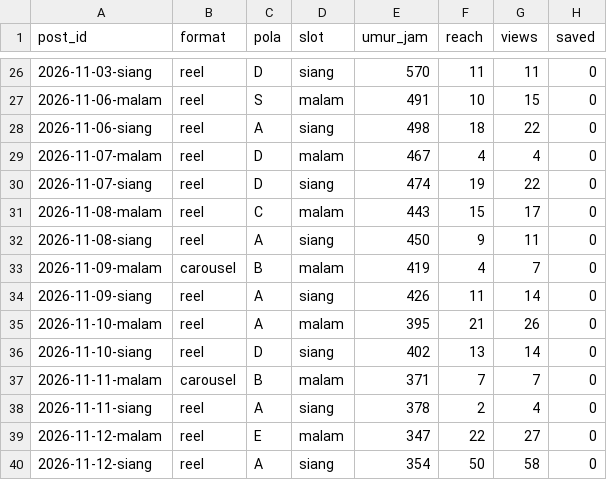
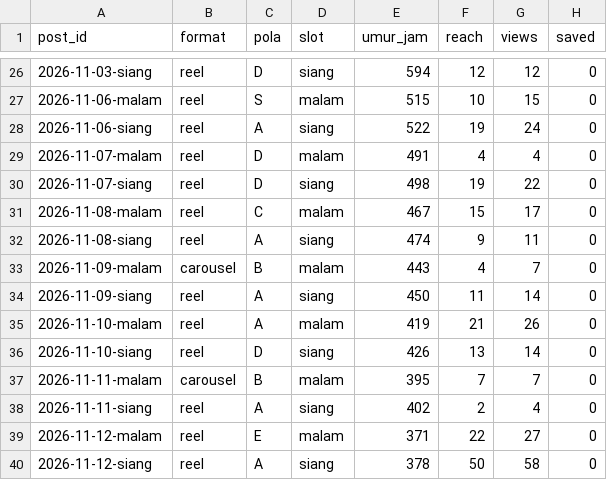
Before and after one commit to Nara-edu26/nara-autopilot, a CSV file: data/ringkasan_post.csv, drawn as a sheet; only a part is shown, gaps mark what is left out; the diff covers the shown part only; the diff names each change by its address in the sheet, - before the commit and + after, or states it on an @@ line.

```diff
--- a/data/ringkasan_post.csv
+++ b/data/ringkasan_post.csv
-E26 (umur_jam): 570
+E26 (umur_jam): 594
-F26 (reach): 11
+F26 (reach): 12
-G26 (views): 11
+G26 (views): 12
-E27 (umur_jam): 491
+E27 (umur_jam): 515
-E28 (umur_jam): 498
+E28 (umur_jam): 522
-F28 (reach): 18
+F28 (reach): 19
-G28 (views): 22
+G28 (views): 24
-E29 (umur_jam): 467
+E29 (umur_jam): 491
-E30 (umur_jam): 474
+E30 (umur_jam): 498
-E31 (umur_jam): 443
+E31 (umur_jam): 467
-E32 (umur_jam): 450
+E32 (umur_jam): 474
-E33 (umur_jam): 419
+E33 (umur_jam): 443
-E34 (umur_jam): 426
+E34 (umur_jam): 450
-E35 (umur_jam): 395
+E35 (umur_jam): 419
-E36 (umur_jam): 402
+E36 (umur_jam): 426
-E37 (umur_jam): 371
+E37 (umur_jam): 395
-E38 (umur_jam): 378
+E38 (umur_jam): 402
-E39 (umur_jam): 347
+E39 (umur_jam): 371
-E40 (umur_jam): 354
+E40 (umur_jam): 378
```
Also changed, not shown: 31 edited cells elsewhere in this file, data/akun.csv, data/metrics.csv, 1 other file.
